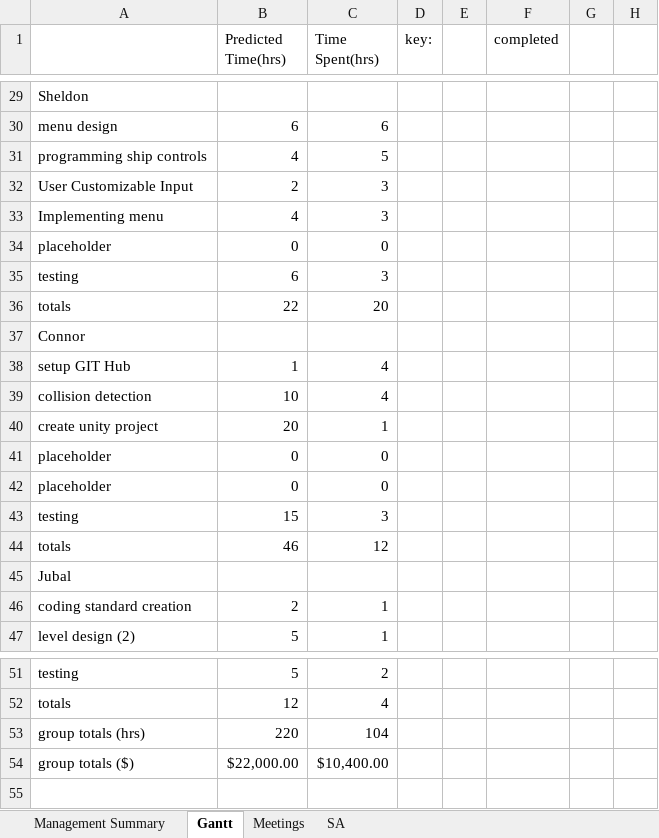
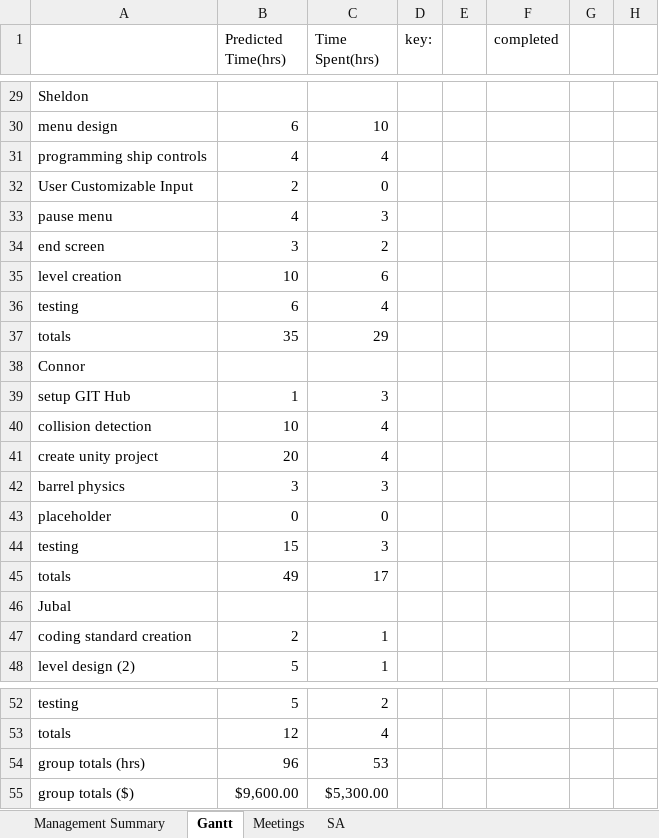
Before and after one commit to cjwilliams97/6_Angry_Devs, an Excel workbook: Docs/Team_Gantt_Chart.xlsx, sheet Gantt, drawn as a sheet; only a part is shown, gaps mark what is left out; values as stored, in another font and other column widths than the file's, no cell formats; removed rows and columns are numbered as before the commit, all else as after; rows hold the shown columns only; the diff covers the shown part only; the diff names each change by its address in the sheet, - before the commit and + after, or states it on an @@ line.

Commit message:
Updated Gantt and Caravel stuff

```diff
--- a/Docs/Team_Gantt_Chart.xlsx (sheet Gantt)
+++ b/Docs/Team_Gantt_Chart.xlsx (sheet Gantt)
-C30 (Time Spent(hrs)): 6
+C30 (Time Spent(hrs)): 10
-C31 (Time Spent(hrs)): 5
+C31 (Time Spent(hrs)): 4
-C32 (Time Spent(hrs)): 3
+C32 (Time Spent(hrs)): 0
-A33: Implementing menu
+A33: pause menu
-row 34: placeholder | 0 | 0
+row 34: end screen | 3 | 2
+row 35: level creation | 10 | 6
-C36 (Time Spent(hrs)): 3
+C36 (Time Spent(hrs)): 4
-B37 (Predicted Time(hrs)): 22
+B37 (Predicted Time(hrs)): 35
-C37 (Time Spent(hrs)): 20
+C37 (Time Spent(hrs)): 29
-C39 (Time Spent(hrs)): 4
+C39 (Time Spent(hrs)): 3
-C41 (Time Spent(hrs)): 1
+C41 (Time Spent(hrs)): 4
-row 41: placeholder | 0 | 0
+row 42: barrel physics | 3 | 3
-B45 (Predicted Time(hrs)): 46
+B45 (Predicted Time(hrs)): 49
-C45 (Time Spent(hrs)): 12
+C45 (Time Spent(hrs)): 17
-B54 (Predicted Time(hrs)): 220
+B54 (Predicted Time(hrs)): 96
-C54 (Time Spent(hrs)): 104
+C54 (Time Spent(hrs)): 53
-B55 (Predicted Time(hrs)): $22,000.00
+B55 (Predicted Time(hrs)): $9,600.00
-C55 (Time Spent(hrs)): $10,400.00
+C55 (Time Spent(hrs)): $5,300.00
```
Also changed, not shown: 4 added rows, 4 removed rows and 24 edited cells elsewhere in this sheet, sheet Management Summary, sheet Meetings, cell formats, formulas that keep their value, 5 other files.
